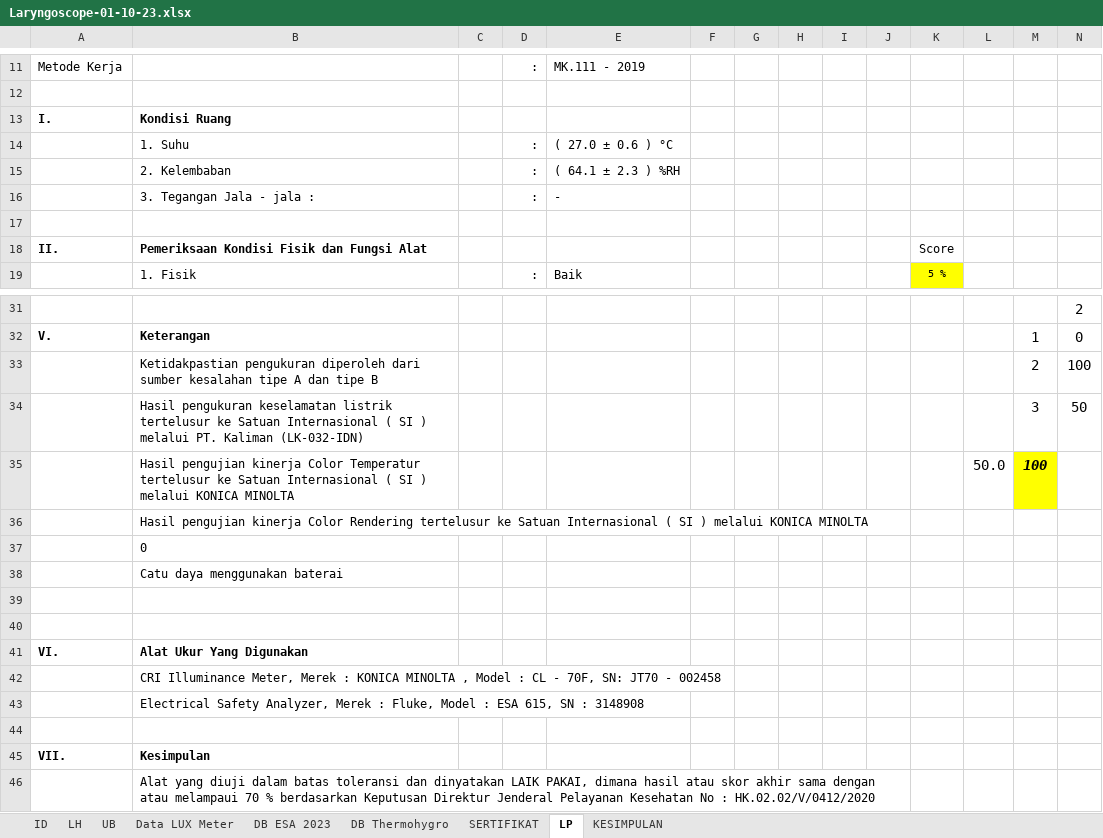
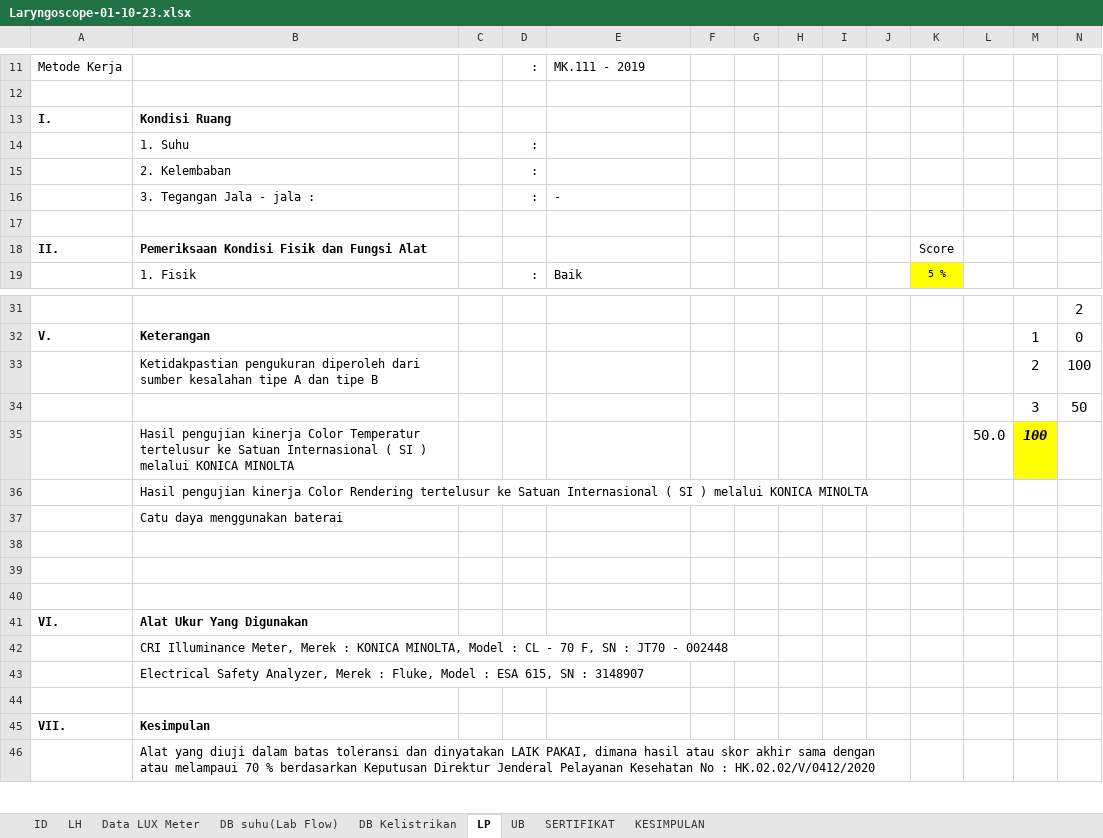
Before and after one commit to syaokifaradisa9/traxel, an Excel workbook: public/excel/Laryngoscope-01-10-23.xlsx, sheet LP, drawn as a sheet; only a part is shown, gaps mark what is left out; values as stored, in another font and other column widths than the file's, no borders; removed rows and columns are numbered as before the commit, all else as after; the diff names each change by its address in the sheet, - before the commit and + after, or states it on an @@ line.

```diff
--- a/public/excel/Laryngoscope-01-10-23.xlsx (sheet LP)
+++ b/public/excel/Laryngoscope-01-10-23.xlsx (sheet LP)
-sheet tab: DB ESA 2023
-sheet tab: DB Thermohygro
+sheet tab: DB suhu(Lab Flow)
+sheet tab: DB Kelistrikan
@@ sheet tab order changed: ID | LH | Data LUX Meter | DB suhu(Lab Flow) | DB Kelistrikan | LP | UB | SERTIFIKAT | KESIMPULAN @@
-E14: ( 27.0 ± 0.6 ) °C
+E14: (empty)
-E15: ( 64.1 ± 2.3 ) %RH
+E15: (empty)
-B34: Hasil pengukuran keselamatan listrik tertelusur ke Satuan Internasional ( SI ) melalui PT. Kaliman (LK-032-IDN)
+B34: (empty)
-row 37:  | 0
+row 40: (empty)
-B42: …: KONICA MINOLTA , Model : CL - 70F, SN: JT70 - 002458
+B42: …: KONICA MINOLTA, Model : CL - 70 F, SN : JT70 - 002448
-B43: …SN : 3148908
+B43: …SN : 3148907
```
Also changed, not shown: sheet Data LUX Meter, sheet ID, sheet UB, sheet LH, sheet SERTIFIKAT, formulas that keep their value, 1 other file.
